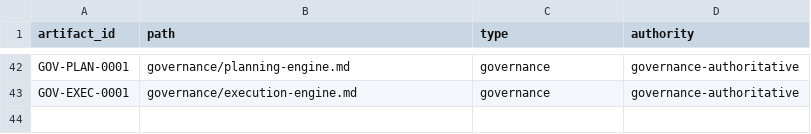
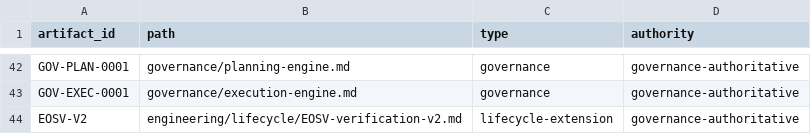
Before and after one commit to monad-framework/monad, a TSV file: .eos/artifacts.tsv, drawn as a sheet; only a part is shown, gaps mark what is left out.

```diff
--- a/.eos/artifacts.tsv
+++ b/.eos/artifacts.tsv
@@ -43 +43,2 @@ GOV-PLAN-0001	governance/planning-engine.md	governance	governance-authoritative
 GOV-EXEC-0001	governance/execution-engine.md	governance	governance-authoritative
+EOSV-V2	engineering/lifecycle/EOSV-verification-v2.md	lifecycle-extension	governance-authoritative
```
Also changed, not shown: 21 other files.
